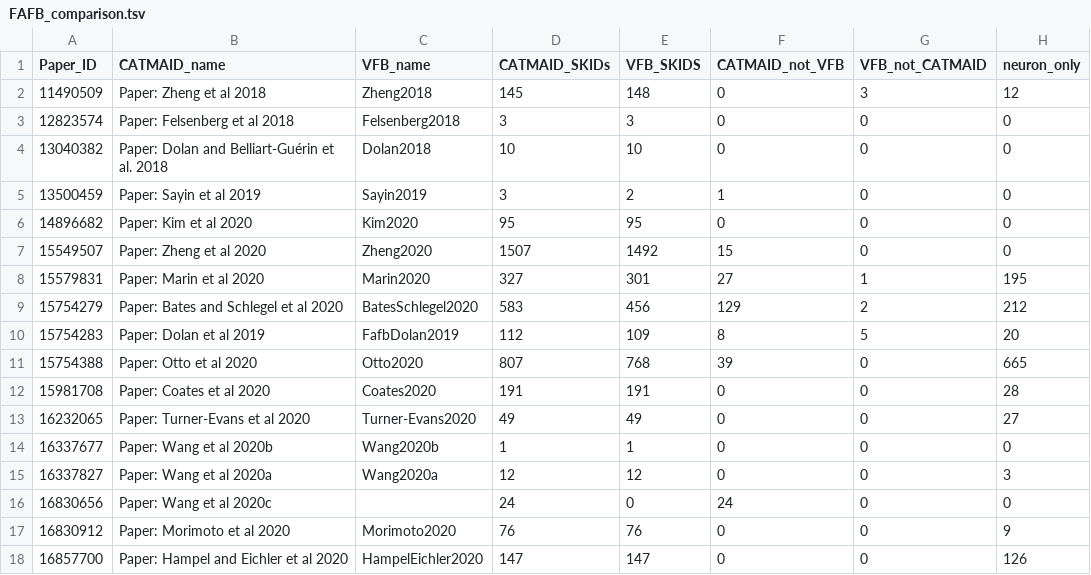
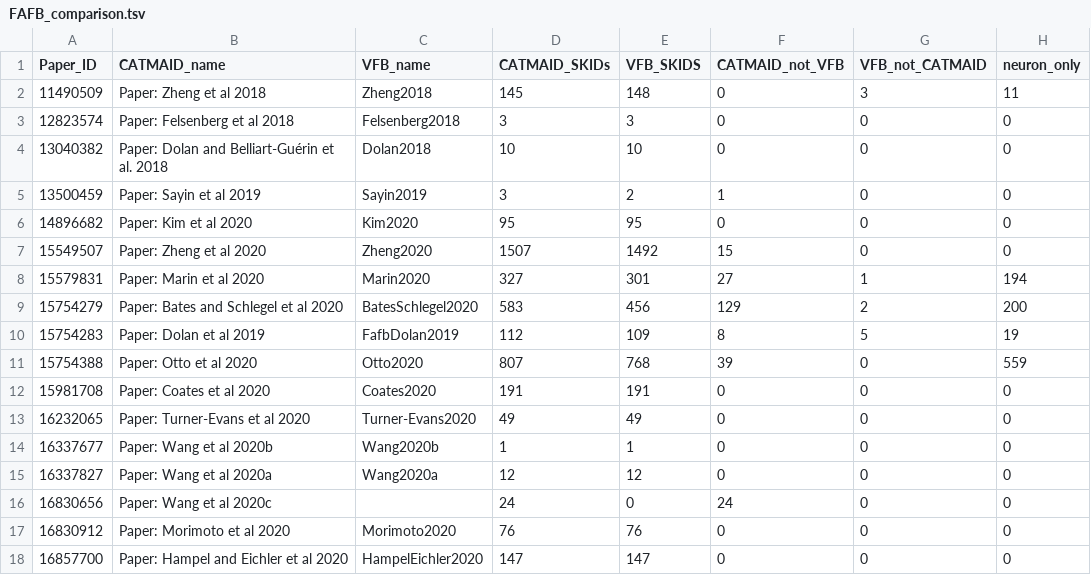
Before and after one commit to VirtualFlyBrain/VFB_reporting_results, a TSV file: FAFB_comparison.tsv, drawn as a sheet.

```diff
--- a/FAFB_comparison.tsv
+++ b/FAFB_comparison.tsv
@@ -1,3 +1,3 @@
 Paper_ID	CATMAID_name	VFB_name	CATMAID_SKIDs	VFB_SKIDS	CATMAID_not_VFB	VFB_not_CATMAID	neuron_only
-11490509	Paper: Zheng et al 2018	Zheng2018	145	148	0	3	12
+11490509	Paper: Zheng et al 2018	Zheng2018	145	148	0	3	11
 12823574	Paper: Felsenberg et al 2018	Felsenberg2018	3	3	0	0	0
@@ -7,12 +7,12 @@ Paper_ID	CATMAID_name	VFB_name	CATMAID_SKIDs	VFB_SKIDS	CATMAID_not_VFB	VFB_not_C
 15549507	Paper: Zheng et al 2020	Zheng2020	1507	1492	15	0	0
-15579831	Paper: Marin et al 2020	Marin2020	327	301	27	1	195
-15754279	Paper: Bates and Schlegel et al 2020	BatesSchlegel2020	583	456	129	2	212
-15754283	Paper: Dolan et al 2019	FafbDolan2019	112	109	8	5	20
-15754388	Paper: Otto et al 2020	Otto2020	807	768	39	0	665
-15981708	Paper: Coates et al 2020	Coates2020	191	191	0	0	28
-16232065	Paper: Turner-Evans et al 2020	Turner-Evans2020	49	49	0	0	27
+15579831	Paper: Marin et al 2020	Marin2020	327	301	27	1	194
+15754279	Paper: Bates and Schlegel et al 2020	BatesSchlegel2020	583	456	129	2	200
+15754283	Paper: Dolan et al 2019	FafbDolan2019	112	109	8	5	19
+15754388	Paper: Otto et al 2020	Otto2020	807	768	39	0	559
+15981708	Paper: Coates et al 2020	Coates2020	191	191	0	0	0
+16232065	Paper: Turner-Evans et al 2020	Turner-Evans2020	49	49	0	0	0
 16337677	Paper: Wang et al 2020b	Wang2020b	1	1	0	0	0
-16337827	Paper: Wang et al 2020a	Wang2020a	12	12	0	0	3
+16337827	Paper: Wang et al 2020a	Wang2020a	12	12	0	0	0
 16830656	Paper: Wang et al 2020c		24	0	24	0	0
-16830912	Paper: Morimoto et al 2020	Morimoto2020	76	76	0	0	9
-16857700	Paper: Hampel and Eichler et al 2020	HampelEichler2020	147	147	0	0	126
+16830912	Paper: Morimoto et al 2020	Morimoto2020	76	76	0	0	0
+16857700	Paper: Hampel and Eichler et al 2020	HampelEichler2020	147	147	0	0	0
```
Also changed, not shown: 2 other files.
